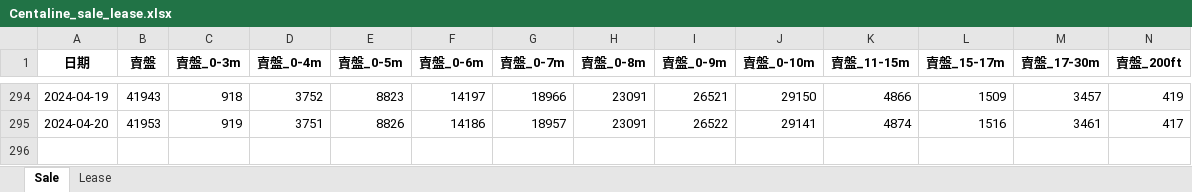
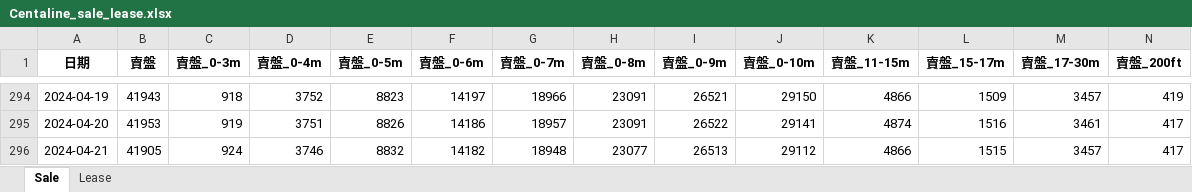
Before and after one commit to tthchan/Property_data, an Excel workbook: Centaline_sale_lease.xlsx, sheet Sale, drawn as a sheet; only a part is shown, gaps mark what is left out; values as stored, in another font and other column widths than the file's, no borders; rows hold the shown columns only; the diff names each change by its address in the sheet, - before the commit and + after, or states it on an @@ line.

```diff
--- a/Centaline_sale_lease.xlsx (sheet Sale)
+++ b/Centaline_sale_lease.xlsx (sheet Sale)
+row 296: 2024-04-21 | 41905 | 924 | 3746 | 8832 | 14182 | 18948 | 23077 | 26513 | 29112 | 4866 | 1515 | 3457 | 417
```
Also changed, not shown: sheet Lease.
